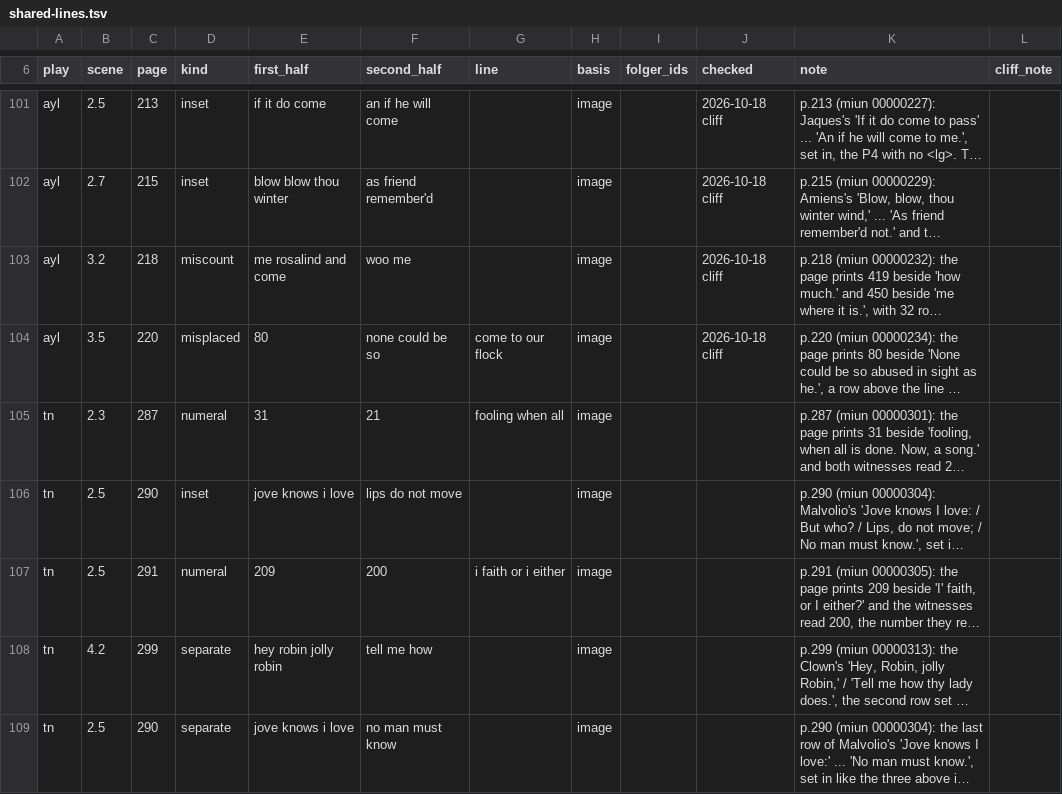
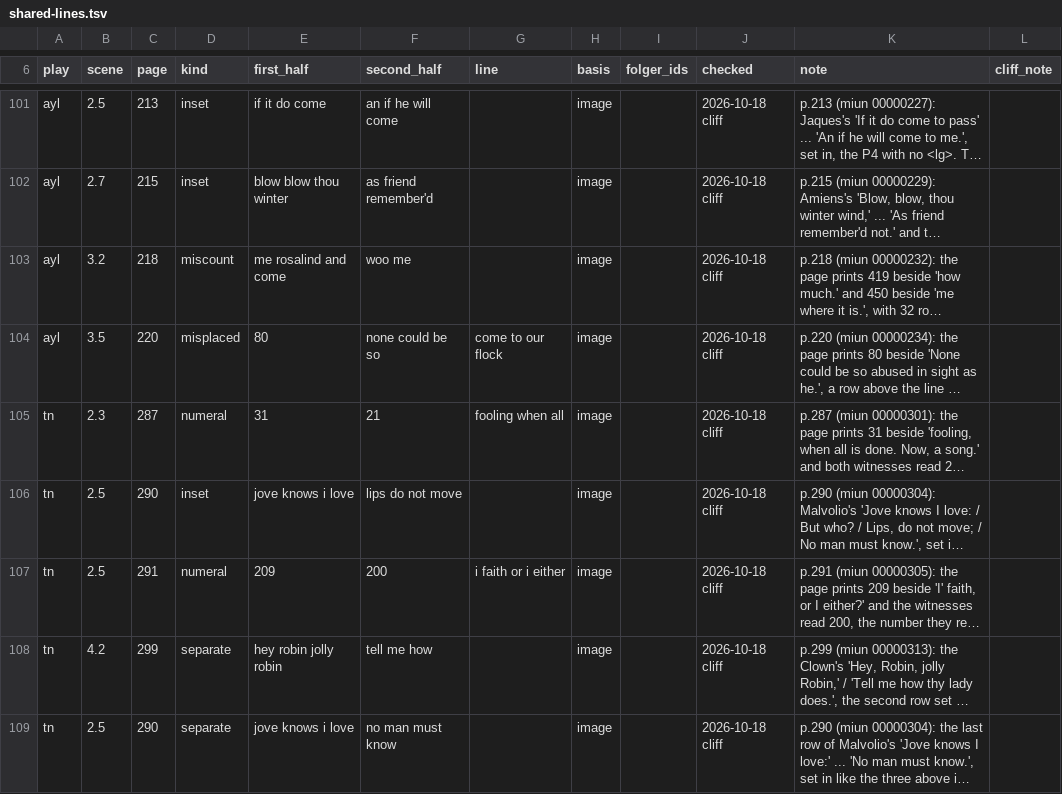
Before and after one commit to PerseusDLCode/corpus-tools, a TSV file: data/globe/shared-lines.tsv, drawn as a sheet; only a part is shown, gaps mark what is left out; long unchanged cells end in …; the diff names each change by its address in the sheet, - before the commit and + after, or states it on an @@ line.

```diff
--- a/data/globe/shared-lines.tsv
+++ b/data/globe/shared-lines.tsv
-J105:J109 (checked): (empty)
+J105:J109 (checked): 2026-10-18 cliff
```
